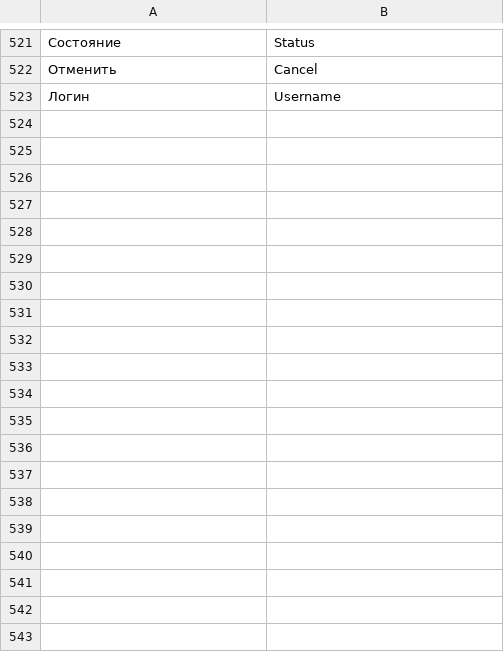
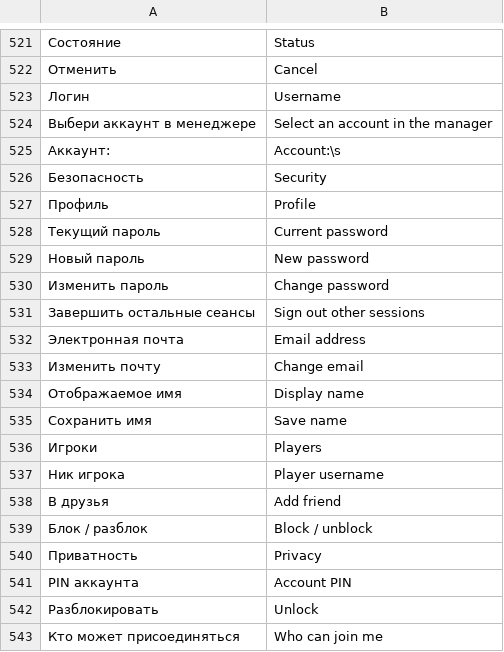
Before and after one commit to surgee1/manager, a TSV file: RBX Alt Manager/Localization/en.tsv, drawn as a sheet; only a part is shown, gaps mark what is left out; the diff covers the shown part only; the diff names each change by its address in the sheet, - before the commit and + after, or states it on an @@ line.

Commit message:
Modernize account actions and allow editing aliases in the list

```diff
--- a/RBX Alt Manager/Localization/en.tsv
+++ b/RBX Alt Manager/Localization/en.tsv
+row 524: Выбери аккаунт в менеджере | Select an account in the manager
+row 525: Аккаунт: | Account:\s
+row 526: Безопасность | Security
+row 527: Профиль | Profile
+row 528: Текущий пароль | Current password
+row 529: Новый пароль | New password
+row 530: Изменить пароль | Change password
+row 531: Завершить остальные сеансы | Sign out other sessions
+row 532: Электронная почта | Email address
+row 533: Изменить почту | Change email
+row 534: Отображаемое имя | Display name
+row 535: Сохранить имя | Save name
+row 536: Игроки | Players
+row 537: Ник игрока | Player username
+row 538: В друзья | Add friend
+row 539: Блок / разблок | Block / unblock
+row 540: Приватность | Privacy
+row 541: PIN аккаунта | Account PIN
+row 542: Разблокировать | Unlock
+row 543: Кто может присоединяться | Who can join me
```
Also changed, not shown: 11 added rows elsewhere in this file, 12 other files.
